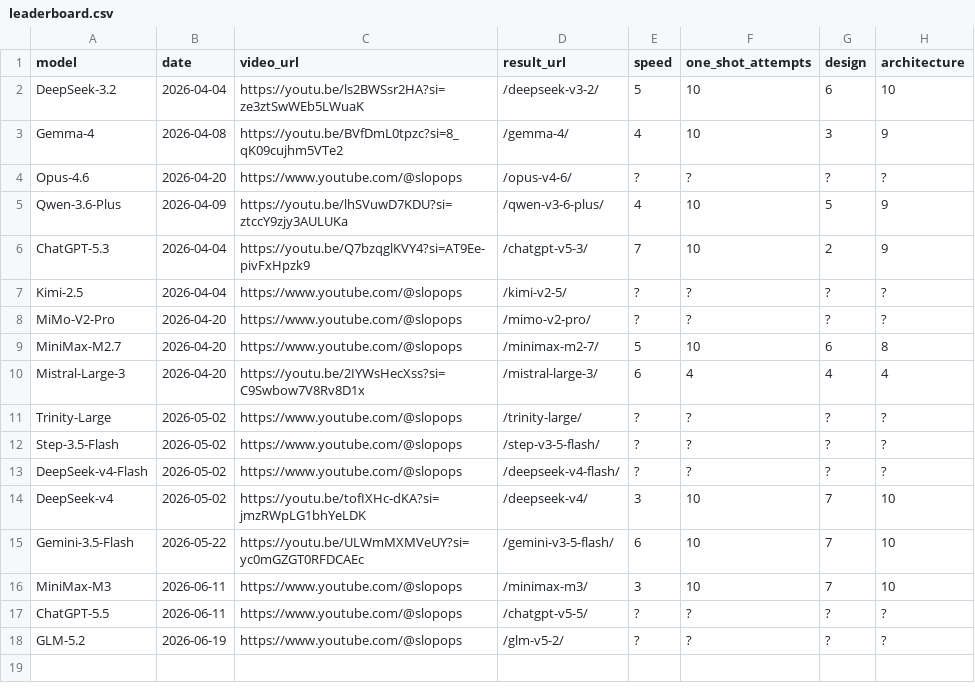
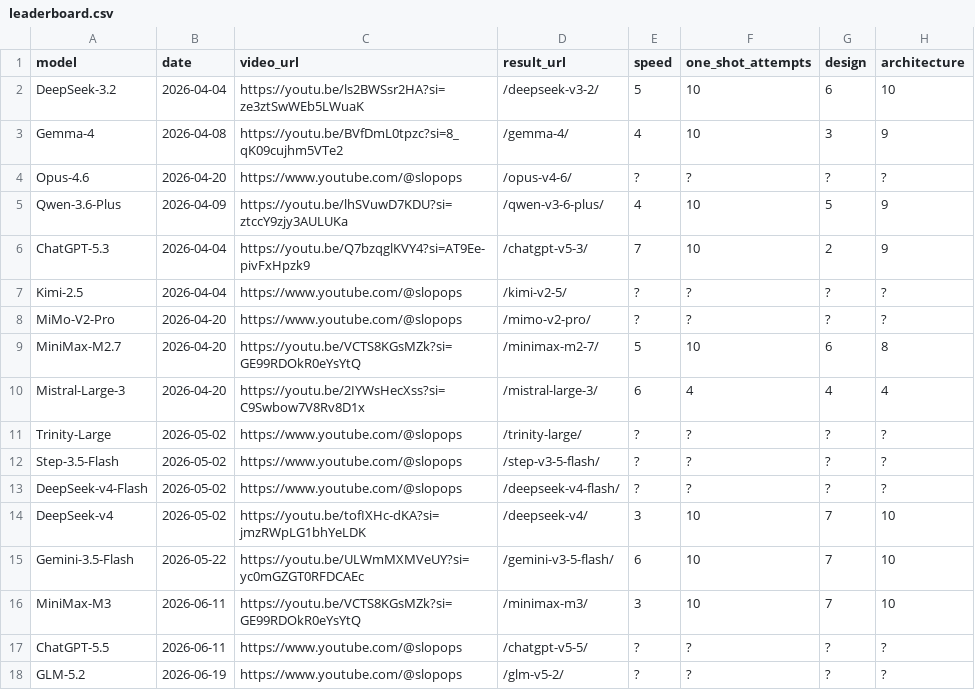
Before and after one commit to SlopOps/gironimo-bench, a CSV file: docs/results/leaderboard.csv, drawn as a sheet; only a part is shown; the diff names each change by its address in the sheet, - before the commit and + after, or states it on an @@ line.

Commit message:
Update MiniMax links in leaderboard.csv

```diff
--- a/docs/results/leaderboard.csv
+++ b/docs/results/leaderboard.csv
-C9 (video_url): https://www.youtube.com/@slopops
+C9 (video_url): https://youtu.be/VCTS8KGsMZk?si=GE99RDOkR0eYsYtQ
-C16 (video_url): https://www.youtube.com/@slopops
+C16 (video_url): https://youtu.be/VCTS8KGsMZk?si=GE99RDOkR0eYsYtQ
```
